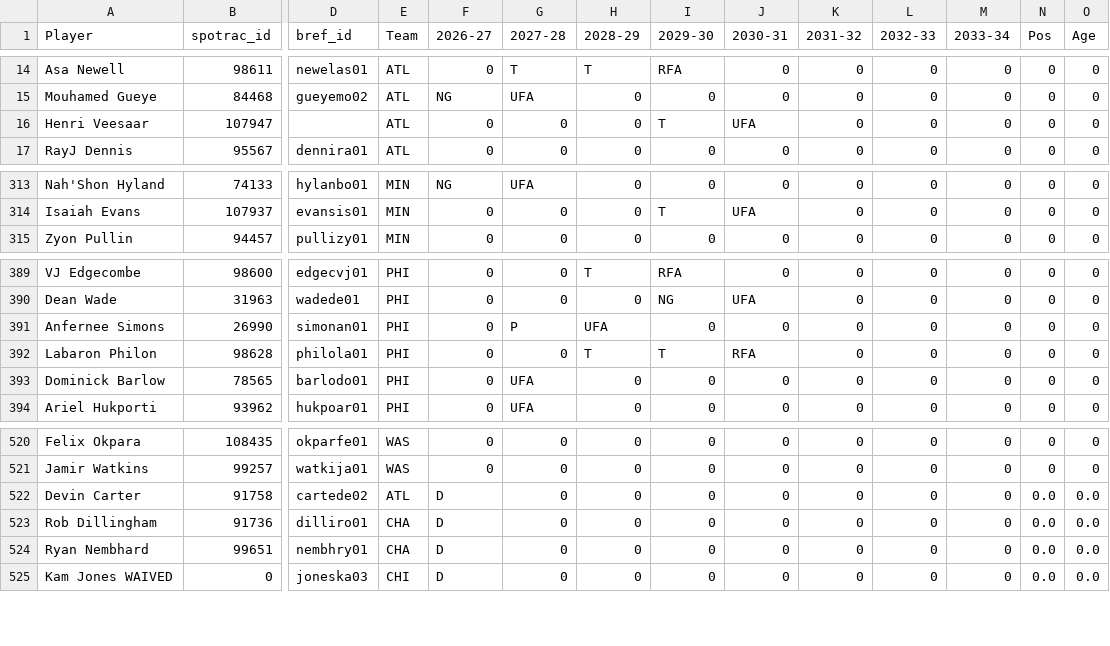
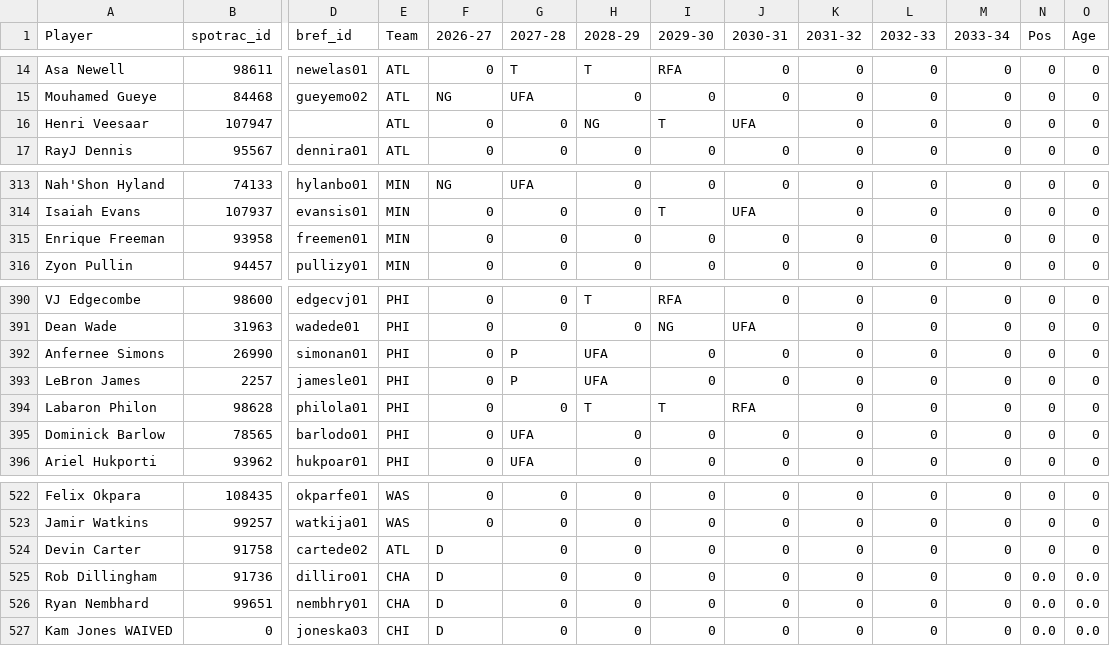
Before and after one commit to gabriel1200/site_Data, a CSV file: nba_options.csv, drawn as a sheet; only a part is shown, gaps mark what is left out; addresses are those after the commit; rows hold the shown columns only; the diff names each change by its address in the sheet, - before the commit and + after, or states it on an @@ line.

```diff
--- a/nba_options.csv
+++ b/nba_options.csv
-H16 (2028-29): 0
+H16 (2028-29): NG
+row 315: Enrique Freeman | 93958 | freemen01 | MIN | 0 | 0 | 0 | 0 | 0 | 0 | 0 | 0 | 0 | 0
+row 393: LeBron James | 2257 | jamesle01 | PHI | 0 | P | UFA | 0 | 0 | 0 | 0 | 0 | 0 | 0
-N524 (Pos): 0.0
+N524 (Pos): 0
-O524 (Age): 0.0
+O524 (Age): 0
```
Also changed, not shown: 2027/opp_shooting/open.csv, hustle.csv, 23 other files.
